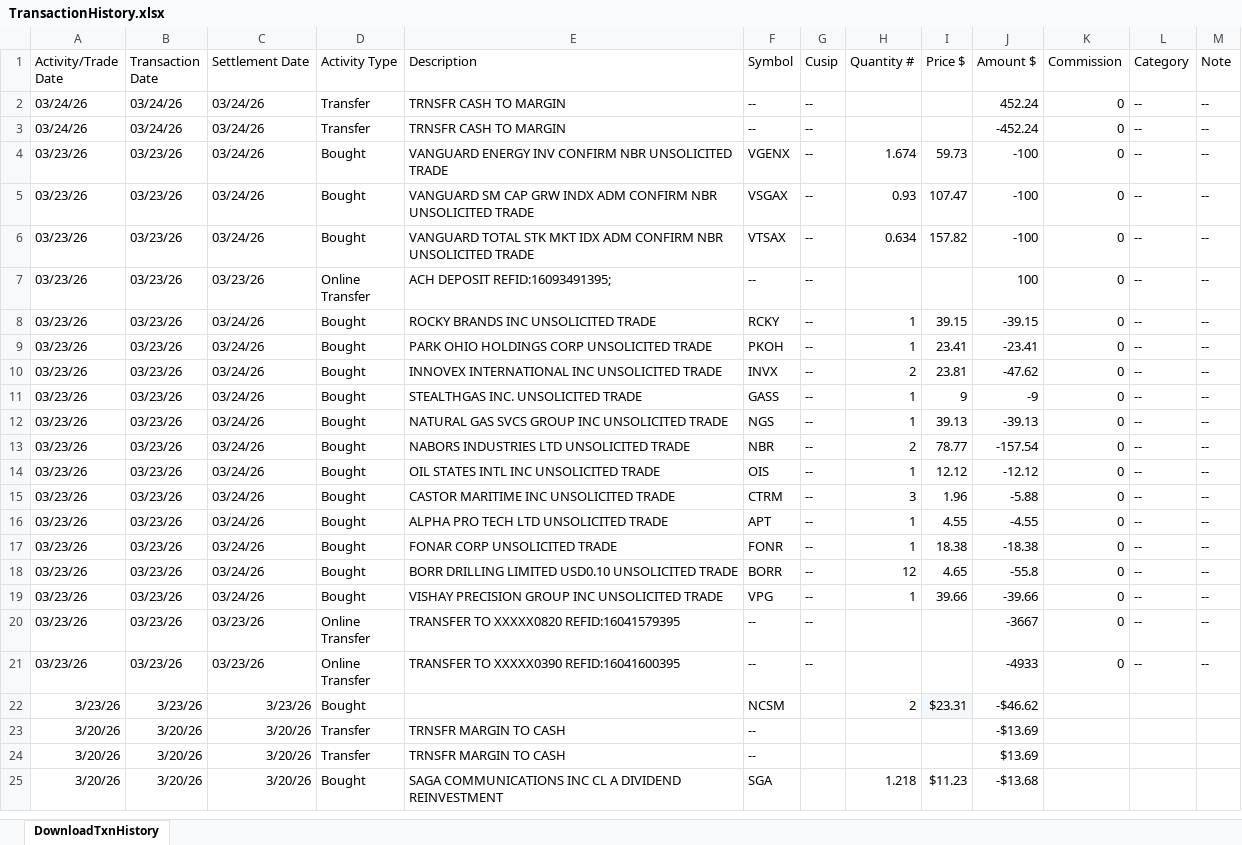
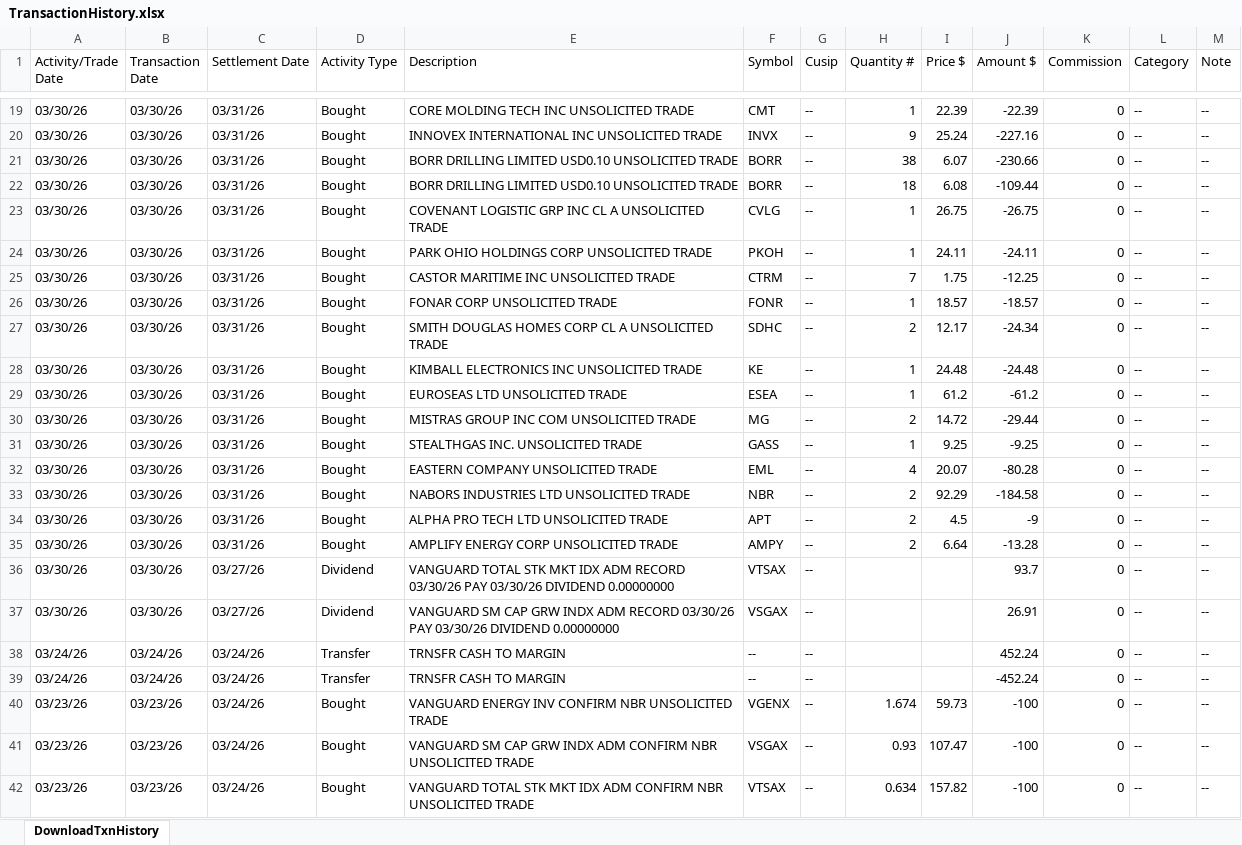
Before and after one commit to rickshilling/shadowPortfolio, an Excel workbook: TransactionHistory.xlsx, sheet DownloadTxnHistory, drawn as a sheet; only a part is shown, gaps mark what is left out; the shorter side is filled out with more unchanged rows; values as stored, in another font and other column widths than the file's, no borders; charts and pictures not drawn; the diff covers the shown part only; the diff names each change by its address in the sheet, - before the commit and + after, or states it on an @@ line.

```diff
--- a/TransactionHistory.xlsx (sheet DownloadTxnHistory)
+++ b/TransactionHistory.xlsx (sheet DownloadTxnHistory)
+row 19: 03/30/26 | 03/30/26 | 03/31/26 | Bought | CORE MOLDING TECH INC UNSOLICITED TRADE | CMT | -- | 1 | 22.39 | -22.39 | 0 | -- | --
+row 20: 03/30/26 | 03/30/26 | 03/31/26 | Bought | INNOVEX INTERNATIONAL INC UNSOLICITED TRADE | INVX | -- | 9 | 25.24 | -227.16 | 0 | -- | --
+row 21: 03/30/26 | 03/30/26 | 03/31/26 | Bought | BORR DRILLING LIMITED USD0.10 UNSOLICITED TRADE | BORR | -- | 38 | 6.07 | -230.66 | 0 | -- | --
+row 22: 03/30/26 | 03/30/26 | 03/31/26 | Bought | BORR DRILLING LIMITED USD0.10 UNSOLICITED TRADE | BORR | -- | 18 | 6.08 | -109.44 | 0 | -- | --
+row 23: 03/30/26 | 03/30/26 | 03/31/26 | Bought | COVENANT LOGISTIC GRP INC CL A UNSOLICITED TRADE | CVLG | -- | 1 | 26.75 | -26.75 | 0 | -- | --
+row 24: 03/30/26 | 03/30/26 | 03/31/26 | Bought | PARK OHIO HOLDINGS CORP UNSOLICITED TRADE | PKOH | -- | 1 | 24.11 | -24.11 | 0 | -- | --
+row 25: 03/30/26 | 03/30/26 | 03/31/26 | Bought | CASTOR MARITIME INC UNSOLICITED TRADE | CTRM | -- | 7 | 1.75 | -12.25 | 0 | -- | --
+row 26: 03/30/26 | 03/30/26 | 03/31/26 | Bought | FONAR CORP UNSOLICITED TRADE | FONR | -- | 1 | 18.57 | -18.57 | 0 | -- | --
+row 27: 03/30/26 | 03/30/26 | 03/31/26 | Bought | SMITH DOUGLAS HOMES CORP CL A UNSOLICITED TRADE | SDHC | -- | 2 | 12.17 | -24.34 | 0 | -- | --
+row 28: 03/30/26 | 03/30/26 | 03/31/26 | Bought | KIMBALL ELECTRONICS INC UNSOLICITED TRADE | KE | -- | 1 | 24.48 | -24.48 | 0 | -- | --
+row 29: 03/30/26 | 03/30/26 | 03/31/26 | Bought | EUROSEAS LTD UNSOLICITED TRADE | ESEA | -- | 1 | 61.2 | -61.2 | 0 | -- | --
+row 30: 03/30/26 | 03/30/26 | 03/31/26 | Bought | MISTRAS GROUP INC COM UNSOLICITED TRADE | MG | -- | 2 | 14.72 | -29.44 | 0 | -- | --
+row 31: 03/30/26 | 03/30/26 | 03/31/26 | Bought | STEALTHGAS INC. UNSOLICITED TRADE | GASS | -- | 1 | 9.25 | -9.25 | 0 | -- | --
+row 32: 03/30/26 | 03/30/26 | 03/31/26 | Bought | EASTERN COMPANY UNSOLICITED TRADE | EML | -- | 4 | 20.07 | -80.28 | 0 | -- | --
+row 33: 03/30/26 | 03/30/26 | 03/31/26 | Bought | NABORS INDUSTRIES LTD UNSOLICITED TRADE | NBR | -- | 2 | 92.29 | -184.58 | 0 | -- | --
+row 34: 03/30/26 | 03/30/26 | 03/31/26 | Bought | ALPHA PRO TECH LTD UNSOLICITED TRADE | APT | -- | 2 | 4.5 | -9 | 0 | -- | --
+row 35: 03/30/26 | 03/30/26 | 03/31/26 | Bought | AMPLIFY ENERGY CORP UNSOLICITED TRADE | AMPY | -- | 2 | 6.64 | -13.28 | 0 | -- | --
+row 36: 03/30/26 | 03/30/26 | 03/27/26 | Dividend | VANGUARD TOTAL STK MKT IDX ADM RECORD 03/30/26 PAY 03/30/26 DIVIDEND 0.00000000 | VTSAX | -- |  |  | 93.7 | 0 | -- | --
+row 37: 03/30/26 | 03/30/26 | 03/27/26 | Dividend | VANGUARD SM CAP GRW INDX ADM RECORD 03/30/26 PAY 03/30/26 DIVIDEND 0.00000000 | VSGAX | -- |  |  | 26.91 | 0 | -- | --
```
Also changed, not shown: 17 added rows elsewhere in this sheet, AAII.xlsx, 1 other file.
